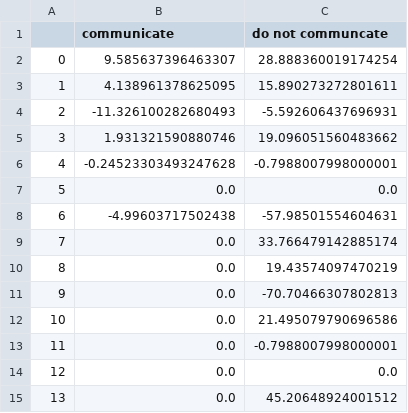
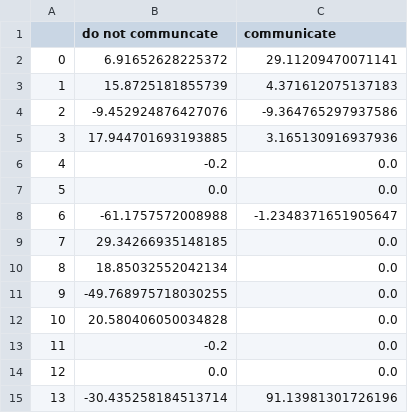
Before and after one commit to Mojitoapplemint/IQL-for-synchronous-communication-protocol-for-decentralized-control, a CSV file: cyclic_problem/demo_q2_table.csv, drawn as a sheet; removed rows and columns are numbered as before the commit, all else as after; the diff names each change by its address in the sheet, - before the commit and + after, or states it on an @@ line.

```diff
--- a/cyclic_problem/demo_q2_table.csv
+++ b/cyclic_problem/demo_q2_table.csv
+column B (do not communcate), rows 2-15: 6.91652628225372 | 15.8725181855739 | -9.452924876427076 | 17.944701693193885 | -0.2 | 0.0 | -61.1757572008988 | 29.34266935148185 | 18.85032552042134 | -49.768975718030255 | 20.580406050034828 | -0.2 | 0.0 | -30.435258184513714
-column C (do not communcate), rows 2-15: 28.888360019174254 | 15.890273272801611 | -5.592606437696931 | 19.096051560483662 | -0.7988007998000001 | 0.0 | -57.98501554604631 | 33.766479142885174 | 19.43574097470219 | -70.70466307802813 | 21.495079790696586 | -0.7988007998000001 | 0.0 | 45.20648924001512
-C2 (communicate): 9.585637396463307
+C2 (communicate): 29.11209470071141
-C3 (communicate): 4.138961378625095
+C3 (communicate): 4.371612075137183
-C4 (communicate): -11.326100282680493
+C4 (communicate): -9.364765297937586
-C5 (communicate): 1.931321590880746
+C5 (communicate): 3.165130916937936
-C6 (communicate): -0.24523303493247628
+C6 (communicate): 0.0
-C8 (communicate): -4.99603717502438
+C8 (communicate): -1.2348371651905647
-C15 (communicate): 0.0
+C15 (communicate): 91.13981301726196
```
Also changed, not shown: cyclic_problem/demo_q1_table.csv, 6 other files.
